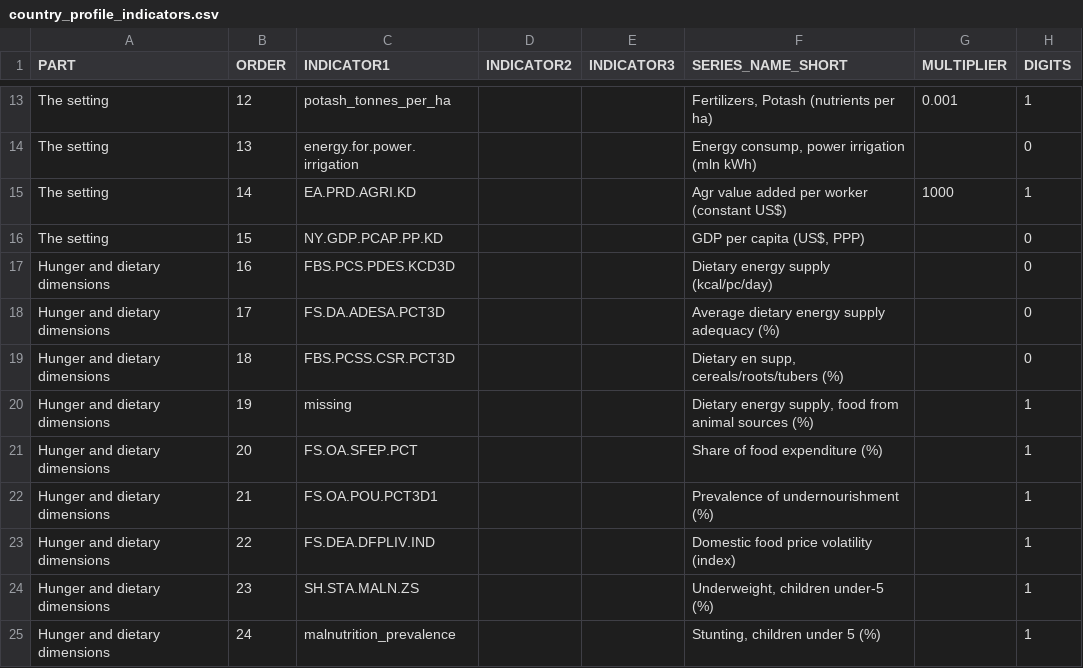
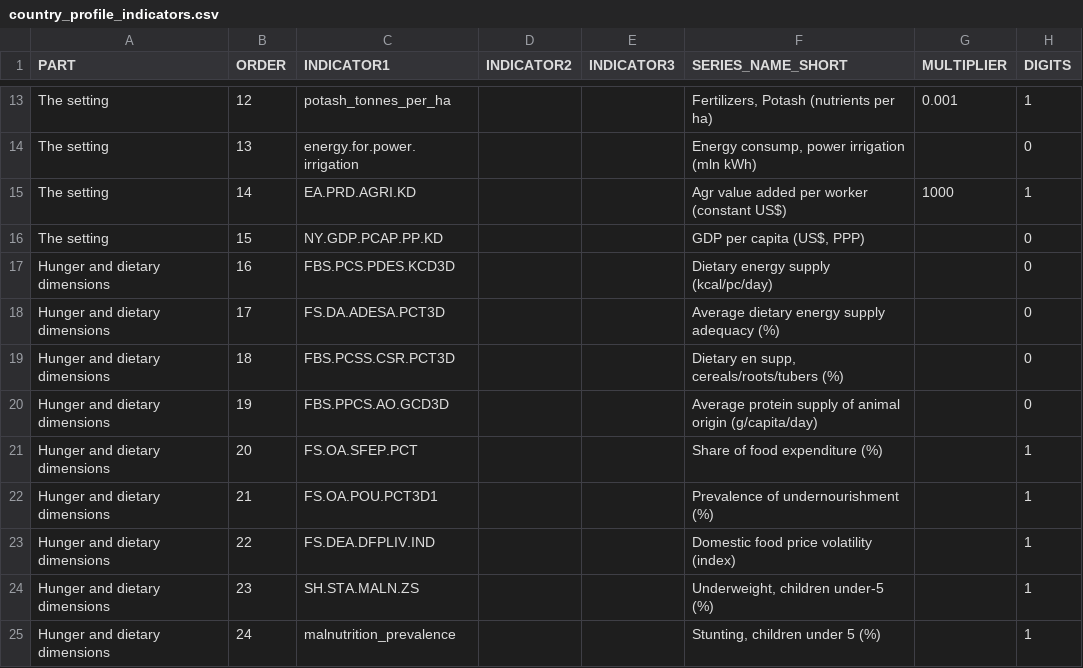
Before and after one commit to UNFAOstatistics/pocketbook, a CSV file: input/data/REU/country_profile_indicators.csv, drawn as a sheet; only a part is shown, gaps mark what is left out.

Commit message:
animal protein added for REU country profile

```diff
--- a/input/data/REU/country_profile_indicators.csv
+++ b/input/data/REU/country_profile_indicators.csv
@@ -19,3 +19,3 @@ Hunger and dietary dimensions,17,FS.DA.ADESA.PCT3D,,,Average dietary energy supp
 Hunger and dietary dimensions,18,FBS.PCSS.CSR.PCT3D,,,"Dietary en supp, cereals/roots/tubers (%)",,0
-Hunger and dietary dimensions,19,missing,,,"Dietary energy supply, food from animal sources (%)",,1
+Hunger and dietary dimensions,19,FBS.PPCS.AO.GCD3D,,,Average protein supply of animal origin (g/capita/day),,0
 Hunger and dietary dimensions,20,FS.OA.SFEP.PCT,,,Share of food expenditure (%),,1
```
